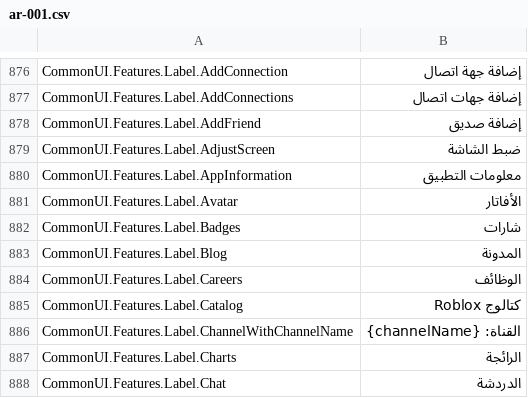
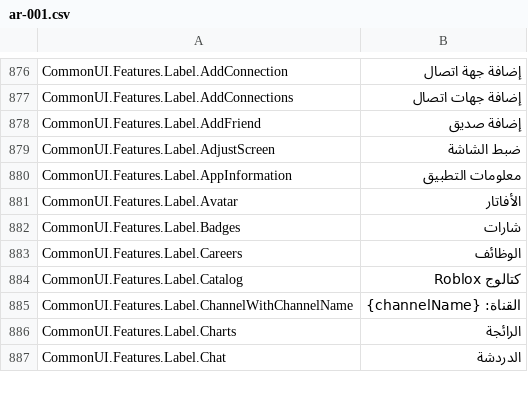
Before and after one commit to EliCauvert/Roblox-Datamining, a CSV file: UniversalApp/Locales/Common/ar-001.csv, drawn as a sheet; only a part is shown, gaps mark what is left out.

```diff
--- a/UniversalApp/Locales/Common/ar-001.csv
+++ b/UniversalApp/Locales/Common/ar-001.csv
@@ -887,3 +887,2 @@ CommonUI.Features.Label.Avatar,الأفاتار
 CommonUI.Features.Label.Badges,شارات
-CommonUI.Features.Label.Blog,المدونة
 CommonUI.Features.Label.Careers,الوظائف
```
Also changed, not shown: UniversalApp/Locales/Common/hi-in.csv, UniversalApp/Locales/Common/ja-jp.csv, 20 other files.
